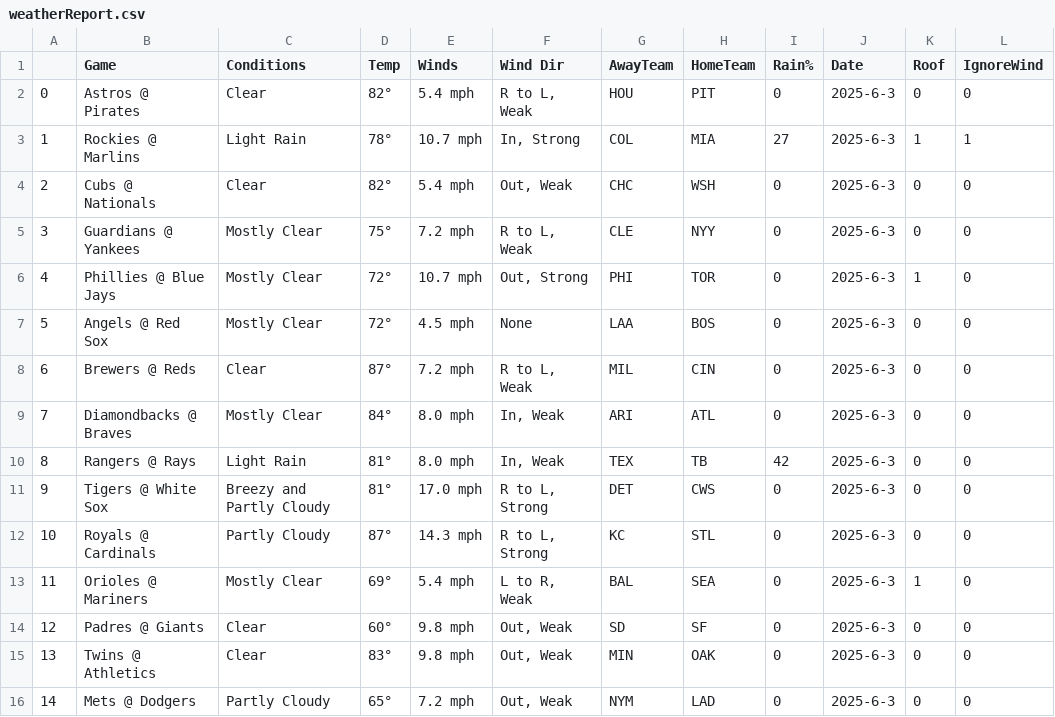
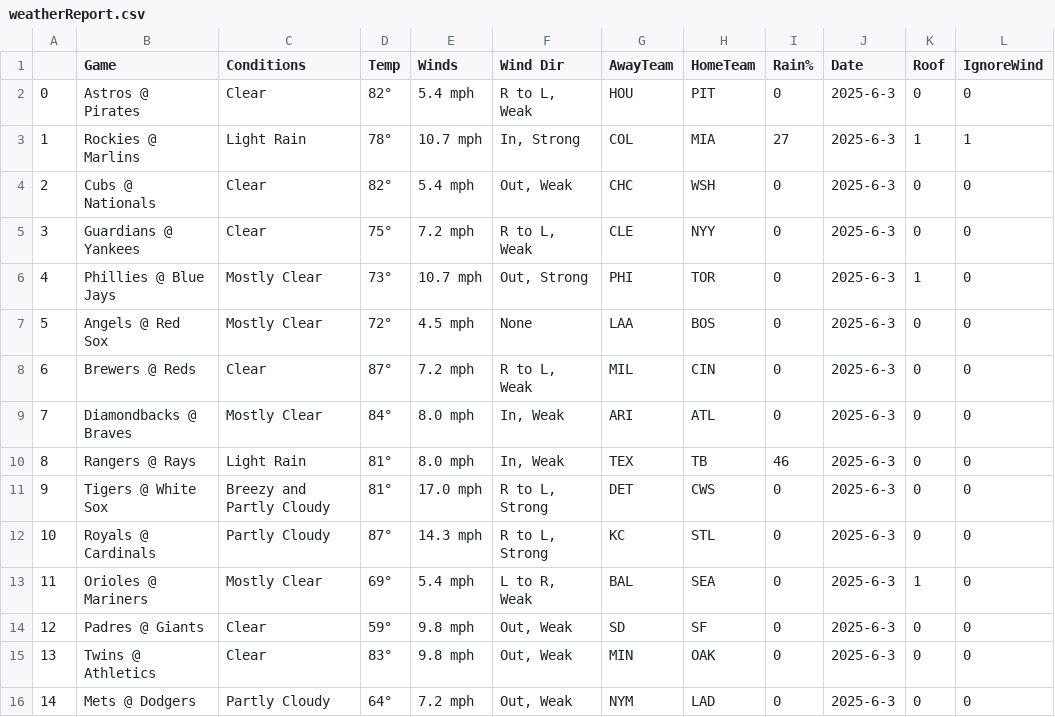
Before and after one commit to JonPGH/slateProj, a CSV file: Data/weatherReport.csv, drawn as a sheet.

```diff
--- a/Data/weatherReport.csv
+++ b/Data/weatherReport.csv
@@ -4,4 +4,4 @@
 2,Cubs  @  Nationals,Clear,82°,5.4 mph,"Out, Weak",CHC,WSH,0,2025-6-3,0,0
-3,Guardians  @  Yankees,Mostly Clear,75°,7.2 mph,"R to L, Weak",CLE,NYY,0,2025-6-3,0,0
-4,Phillies  @  Blue Jays,Mostly Clear,72°,10.7 mph,"Out, Strong",PHI,TOR,0,2025-6-3,1,0
+3,Guardians  @  Yankees,Clear,75°,7.2 mph,"R to L, Weak",CLE,NYY,0,2025-6-3,0,0
+4,Phillies  @  Blue Jays,Mostly Clear,73°,10.7 mph,"Out, Strong",PHI,TOR,0,2025-6-3,1,0
 5,Angels  @  Red Sox,Mostly Clear,72°,4.5 mph,None,LAA,BOS,0,2025-6-3,0,0
@@ -9,3 +9,3 @@
 7,Diamondbacks  @  Braves,Mostly Clear,84°,8.0 mph,"In, Weak",ARI,ATL,0,2025-6-3,0,0
-8,Rangers  @  Rays,Light Rain,81°,8.0 mph,"In, Weak",TEX,TB,42,2025-6-3,0,0
+8,Rangers  @  Rays,Light Rain,81°,8.0 mph,"In, Weak",TEX,TB,46,2025-6-3,0,0
 9,Tigers  @  White Sox,Breezy and Partly Cloudy,81°,17.0 mph,"R to L, Strong",DET,CWS,0,2025-6-3,0,0
@@ -13,4 +13,4 @@
 11,Orioles  @  Mariners,Mostly Clear,69°,5.4 mph,"L to R, Weak",BAL,SEA,0,2025-6-3,1,0
-12,Padres  @  Giants,Clear,60°,9.8 mph,"Out, Weak",SD,SF,0,2025-6-3,0,0
+12,Padres  @  Giants,Clear,59°,9.8 mph,"Out, Weak",SD,SF,0,2025-6-3,0,0
 13,Twins  @  Athletics,Clear,83°,9.8 mph,"Out, Weak",MIN,OAK,0,2025-6-3,0,0
-14,Mets  @  Dodgers,Partly Cloudy,65°,7.2 mph,"Out, Weak",NYM,LAD,0,2025-6-3,0,0
+14,Mets  @  Dodgers,Partly Cloudy,64°,7.2 mph,"Out, Weak",NYM,LAD,0,2025-6-3,0,0
```
Also changed, not shown: Data/Tableau_DailyHitterProj.csv, Data/Tableau_DailyPitcherProj.csv, 4 other files.
